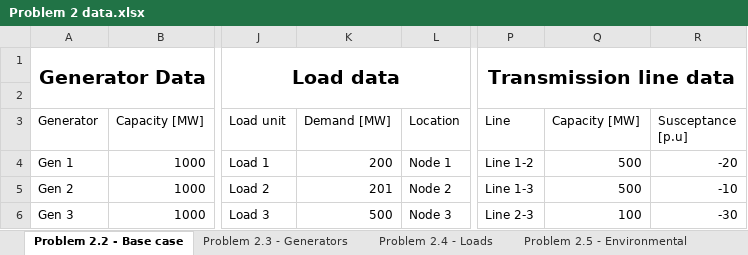
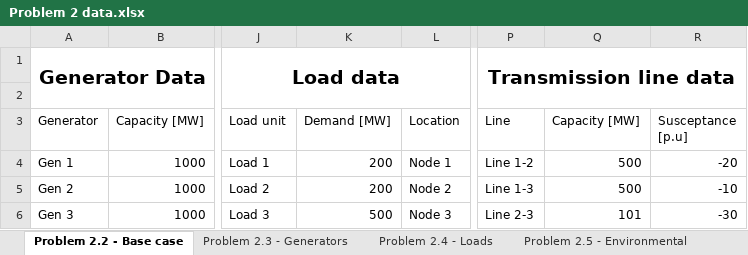
Before and after one commit to Fleli/TET4185, an Excel workbook: Task2/Input/Problem 2 data.xlsx, sheet Problem 2.2 - Base case, drawn as a sheet; only a part is shown, gaps mark what is left out; values as stored, in another font and other column widths than the file's, no borders; the diff names each change by its address in the sheet, - before the commit and + after, or states it on an @@ line.

```diff
--- a/Task2/Input/Problem 2 data.xlsx (sheet Problem 2.2 - Base case)
+++ b/Task2/Input/Problem 2 data.xlsx (sheet Problem 2.2 - Base case)
-K5 (Demand [MW]): 201
+K5 (Demand [MW]): 200
-Q6 (Capacity [MW]): 100
+Q6 (Capacity [MW]): 101
```
Also changed, not shown: sheet Problem 2.3 - Generators, Task3/Nordic_wet.xlsx, 17 other files.
